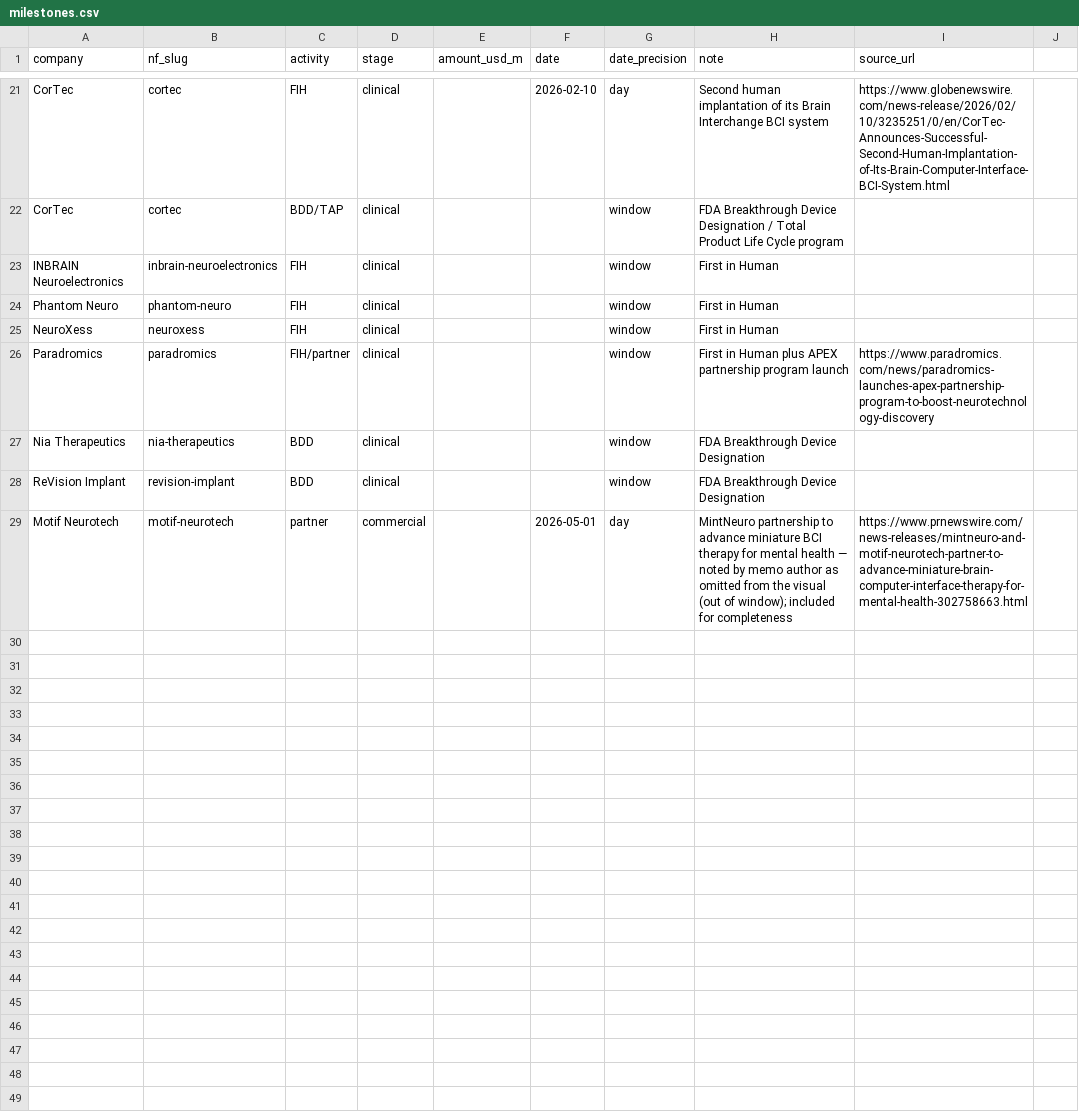
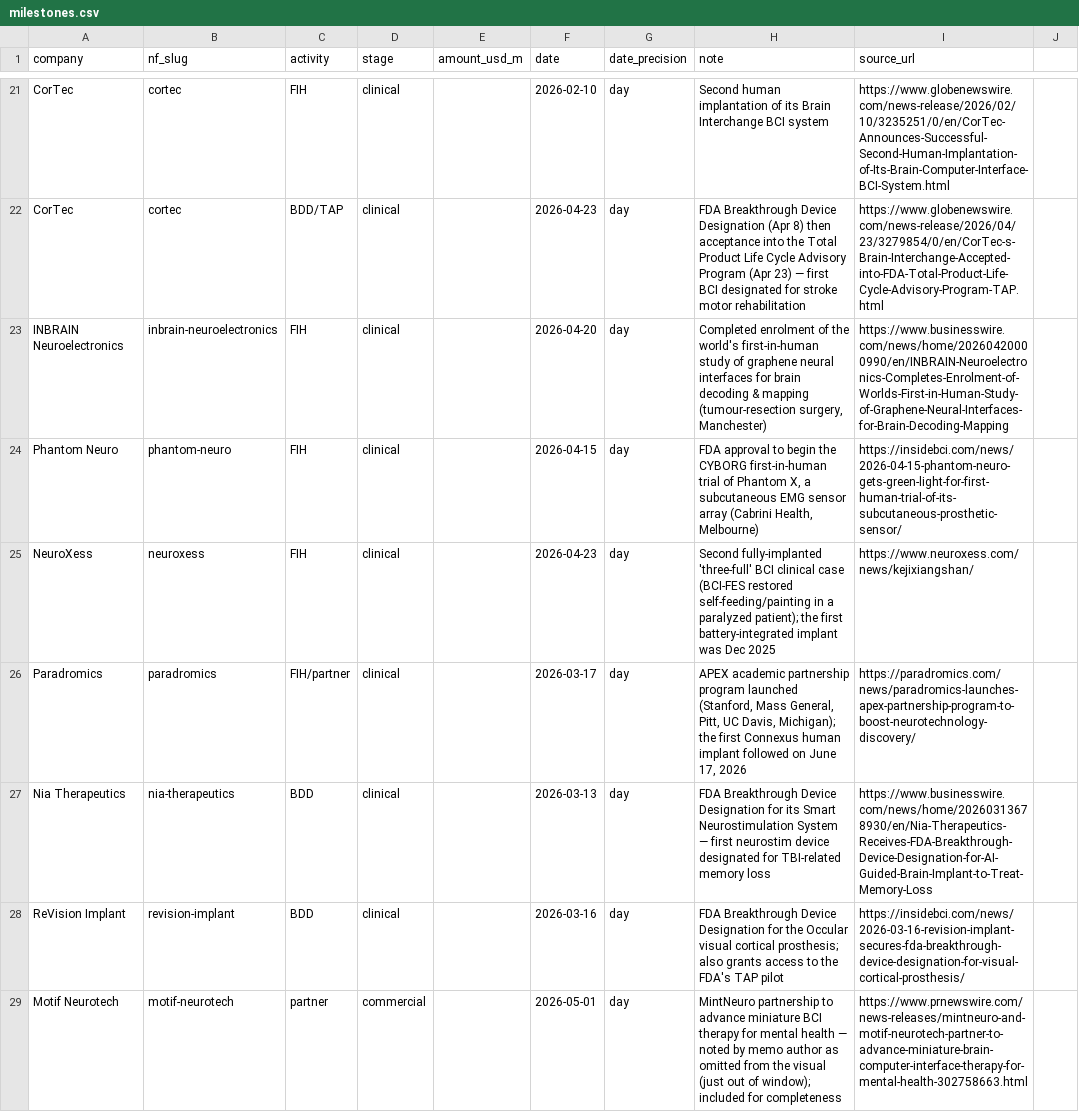
Before and after one commit to lksbrssr/neuro-atlas, a CSV file: data/market-memo-q1-2026/milestones.csv, drawn as a sheet; only a part is shown, gaps mark what is left out; the diff covers the shown part only; the diff names each change by its address in the sheet, - before the commit and + after, or states it on an @@ line.

Commit message:
Milestones: date 17 previously-undated events from primary sources (only Synchron remains TBD); pin Methodology to sidebar bottom

```diff
--- a/data/market-memo-q1-2026/milestones.csv
+++ b/data/market-memo-q1-2026/milestones.csv
-F22 (date): (empty)
+F22 (date): 2026-04-23
-G22:G28 (date_precision): window
+G22:G28 (date_precision): day
-H22 (note): …Device Designation / Total Product Life Cycle program
+H22 (note): …Device Designation (Apr 8) then acceptance into the Total Product Life Cycle Advisory Program (Apr 23) — first BCI designated for stroke motor rehabilitation
-I22 (source_url): (empty)
+I22 (source_url): https://www.globenewswire.com/news-release/2026/04/23/3279854/0/en/CorTec-s-Brain-Interchange-Accepted-into-FDA-Total-Product-Life-Cycle-Advisory-Program-TAP.html
-F23 (date): (empty)
+F23 (date): 2026-04-20
-H23 (note): First in Human
+H23 (note): Completed enrolment of the world's first-in-human study of graphene neural interfaces for brain decoding & mapping (tumour-resection surgery, Manchester)
-I23 (source_url): (empty)
+I23 (source_url): https://www.businesswire.com/news/home/20260420000990/en/INBRAIN-Neuroelectronics-Completes-Enrolment-of-Worlds-First-in-Human-Study-of-Graphene-Neural-Interfaces-for-Brain-Decoding-Mapping
-F24 (date): (empty)
+F24 (date): 2026-04-15
-H24 (note): First in Human
+H24 (note): FDA approval to begin the CYBORG first-in-human trial of Phantom X, a subcutaneous EMG sensor array (Cabrini Health, Melbourne)
-I24 (source_url): (empty)
+I24 (source_url): https://insidebci.com/news/2026-04-15-phantom-neuro-gets-green-light-for-first-human-trial-of-its-subcutaneous-prosthetic-sensor/
-F25 (date): (empty)
+F25 (date): 2026-04-23
-H25 (note): First in Human
+H25 (note): Second fully-implanted 'three-full' BCI clinical case (BCI-FES restored self-feeding/painting in a paralyzed patient); the first battery-integrated implant was Dec 2025
-I25 (source_url): (empty)
+I25 (source_url): https://www.neuroxess.com/news/kejixiangshan/
-F26 (date): (empty)
+F26 (date): 2026-03-17
-H26 (note): First in Human plus APEX partnership program launch
+H26 (note): APEX academic partnership program launched (Stanford, Mass General, Pitt, UC Davis, Michigan); the first Connexus human implant followed on June 17, 2026
-I26 (source_url): https://www.paradromics.com/news/paradromics-launches-apex-partnership-program-to-boost-neurotechnology-discovery
+I26 (source_url): https://paradromics.com/news/paradromics-launches-apex-partnership-program-to-boost-neurotechnology-discovery/
-F27 (date): (empty)
+F27 (date): 2026-03-13
-H27 (note): …Device Designation
+H27 (note): …Device Designation for its Smart Neurostimulation System — first neurostim device designated for TBI-related memory loss
-I27 (source_url): (empty)
+I27 (source_url): https://www.businesswire.com/news/home/20260313678930/en/Nia-Therapeutics-Receives-FDA-Breakthrough-Device-Designation-for-AI-Guided-Brain-Implant-to-Treat-Memory-Loss
-F28 (date): (empty)
+F28 (date): 2026-03-16
-H28 (note): …Device Designation
+H28 (note): …Device Designation for the Occular visual cortical prosthesis; also grants access to the FDA's TAP pilot
-I28 (source_url): (empty)
+I28 (source_url): https://insidebci.com/news/2026-03-16-revision-implant-secures-fda-breakthrough-device-designation-for-visual-cortical-prosthesis/
-H29 (note): …the visual (out of window);…
+H29 (note): …the visual (just out of window);…
```
Also changed, not shown: 41 edited cells elsewhere in this file, 3 other files.
